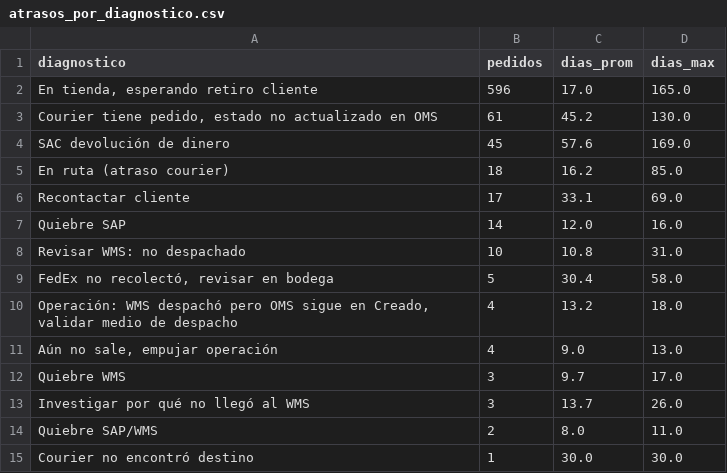
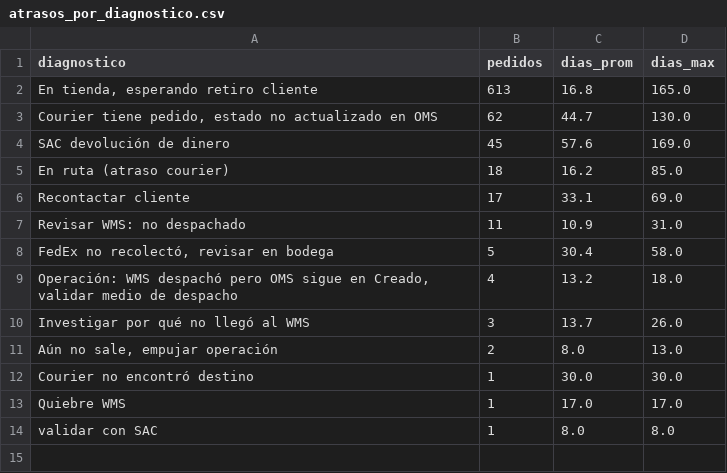
Before and after one commit to dquispepp/reporte-canontex, a CSV file: data/atrasos/atrasos_por_diagnostico.csv, drawn as a sheet.

Commit message:
[AUTO] Actualizar dashboard-data.json 2026-08-31

```diff
--- a/data/atrasos/atrasos_por_diagnostico.csv
+++ b/data/atrasos/atrasos_por_diagnostico.csv
@@ -1,4 +1,4 @@
 diagnostico,pedidos,dias_prom,dias_max
-"En tienda, esperando retiro cliente",596,17.0,165.0
-"Courier tiene pedido, estado no actualizado en OMS",61,45.2,130.0
+"En tienda, esperando retiro cliente",613,16.8,165.0
+"Courier tiene pedido, estado no actualizado en OMS",62,44.7,130.0
 SAC devolución de dinero,45,57.6,169.0
@@ -6,10 +6,9 @@ En ruta (atraso courier),18,16.2,85.0
 Recontactar cliente,17,33.1,69.0
-Quiebre SAP,14,12.0,16.0
-Revisar WMS: no despachado,10,10.8,31.0
+Revisar WMS: no despachado,11,10.9,31.0
 "FedEx no recolectó, revisar en bodega",5,30.4,58.0
 "Operación: WMS despachó pero OMS sigue en Creado, validar medio de despacho",4,13.2,18.0
-"Aún no sale, empujar operación",4,9.0,13.0
-Quiebre WMS,3,9.7,17.0
 Investigar por qué no llegó al WMS,3,13.7,26.0
-Quiebre SAP/WMS,2,8.0,11.0
+"Aún no sale, empujar operación",2,8.0,13.0
 Courier no encontró destino,1,30.0,30.0
+Quiebre WMS,1,17.0,17.0
+validar con SAC,1,8.0,8.0
```
Also changed, not shown: data/atrasos/atrasos_tendencia.csv, 4 other files.
